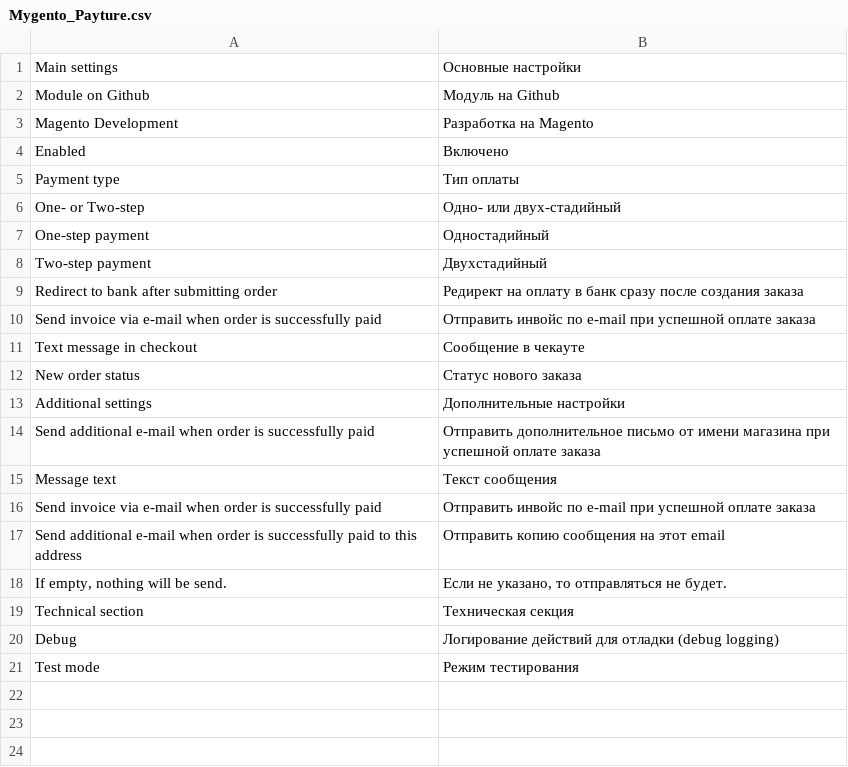
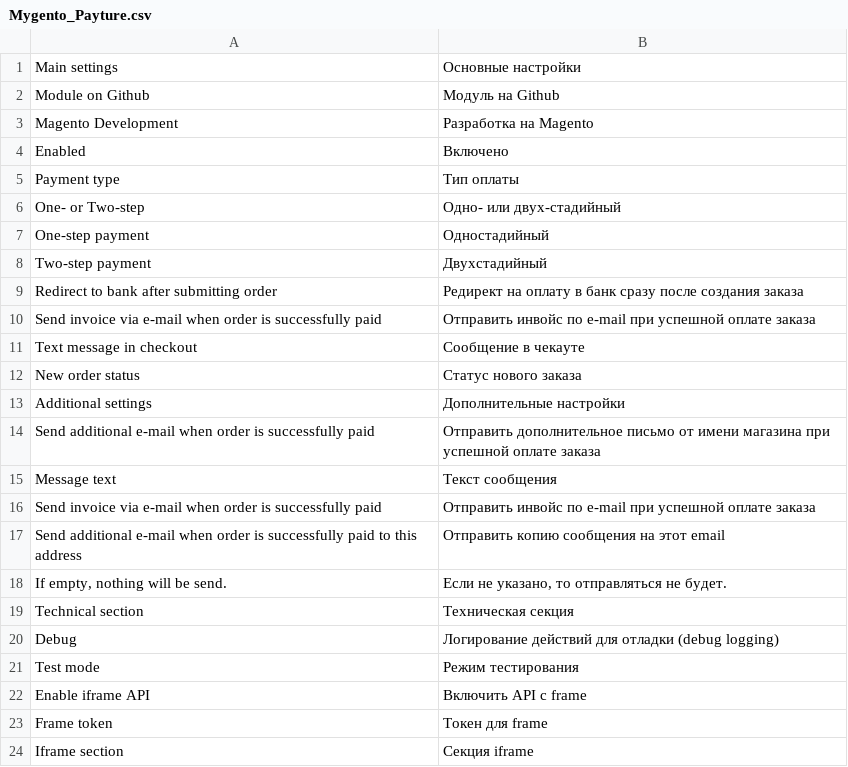
Before and after one commit to mygento/payture, a CSV file: app/locale/ru_RU/Mygento_Payture.csv, drawn as a sheet.

Commit message:
Added iframe API

```diff
--- a/app/locale/ru_RU/Mygento_Payture.csv
+++ b/app/locale/ru_RU/Mygento_Payture.csv
@@ -21 +21,4 @@
 "Test mode","Режим тестирования"
+"Enable iframe API","Включить API с frame"
+"Frame token","Токен для frame"
+"Iframe section","Секция iframe"
```
Also changed, not shown: 9 other files.
